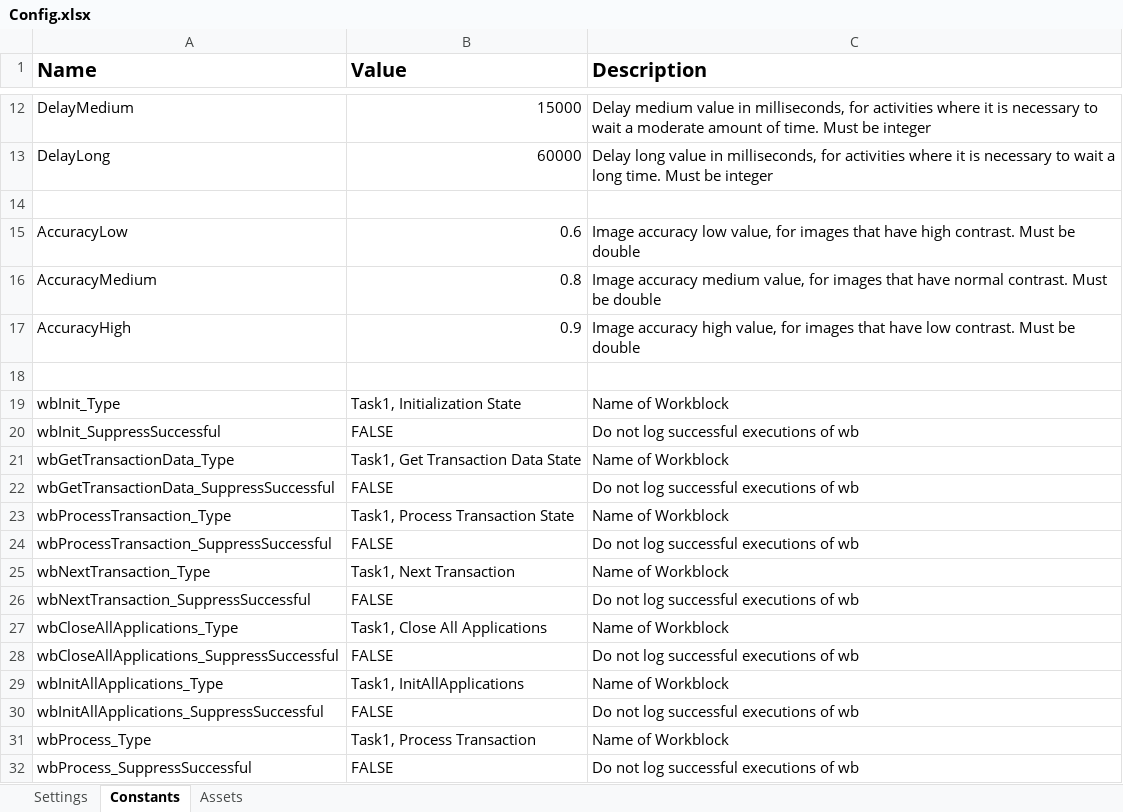
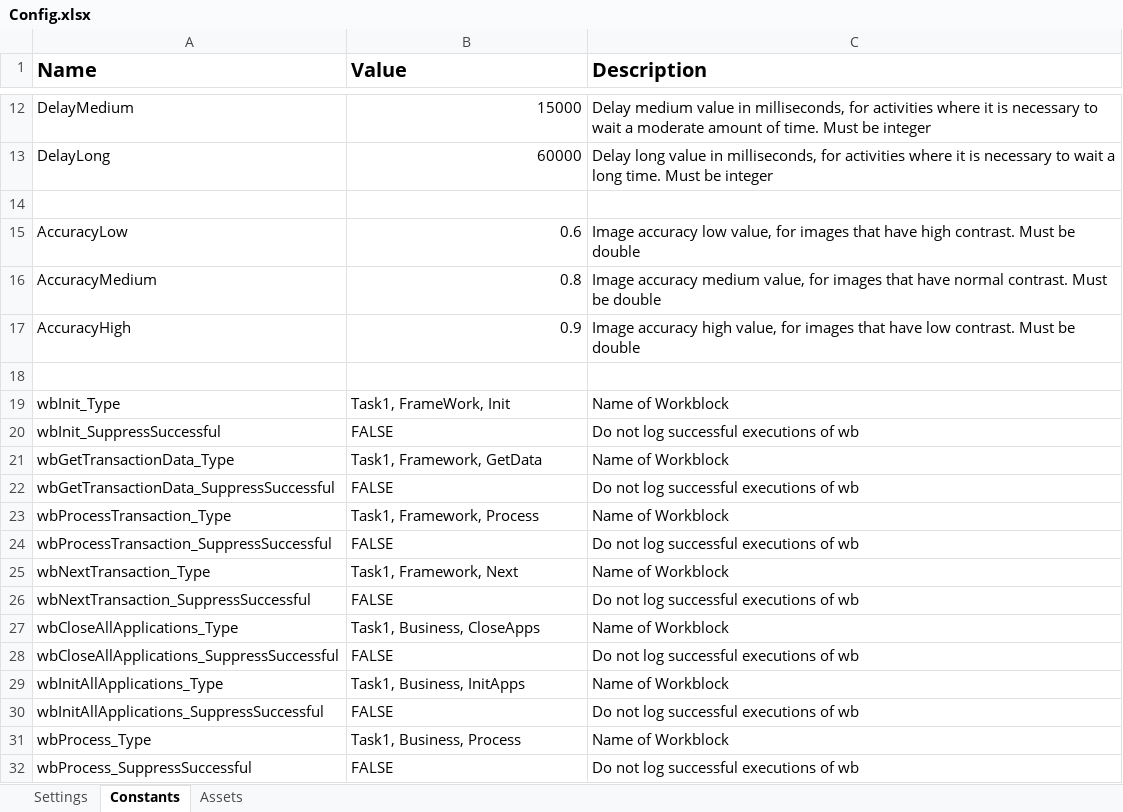
Before and after one commit to mihhdu/Enhanced-REFramework, an Excel workbook: ServicesLayer/Task1/Data/Config.xlsx, sheet Constants, drawn as a sheet; only a part is shown, gaps mark what is left out; values as stored, in another font and other column widths than the file's, no borders; the diff names each change by its address in the sheet, - before the commit and + after, or states it on an @@ line.

Commit message:
wb Type changes in Config

```diff
--- a/ServicesLayer/Task1/Data/Config.xlsx (sheet Constants)
+++ b/ServicesLayer/Task1/Data/Config.xlsx (sheet Constants)
-B19 (Value): Task1, Initialization State
+B19 (Value): Task1, FrameWork, Init
-B21 (Value): Task1, Get Transaction Data State
+B21 (Value): Task1, Framework, GetData
-B23 (Value): Task1, Process Transaction State
+B23 (Value): Task1, Framework, Process
-B25 (Value): Task1, Next Transaction
+B25 (Value): Task1, Framework, Next
-B27 (Value): Task1, Close All Applications
+B27 (Value): Task1, Business, CloseApps
-B29 (Value): Task1, InitAllApplications
+B29 (Value): Task1, Business, InitApps
-B31 (Value): Task1, Process Transaction
+B31 (Value): Task1, Business, Process
```
Also changed, not shown: Data/Config.xlsx.
